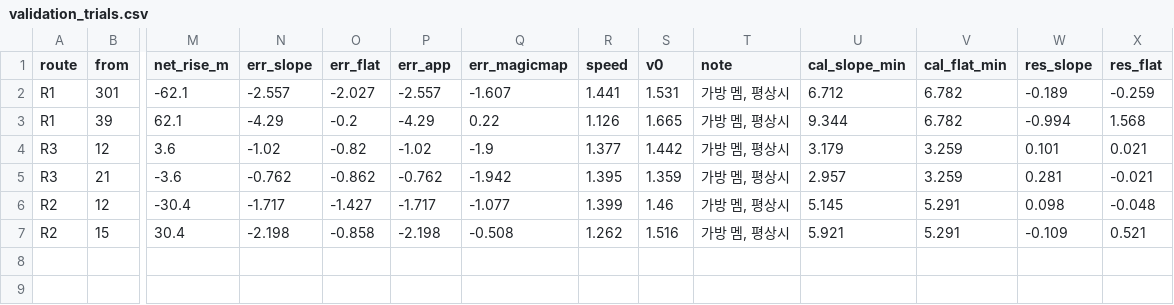
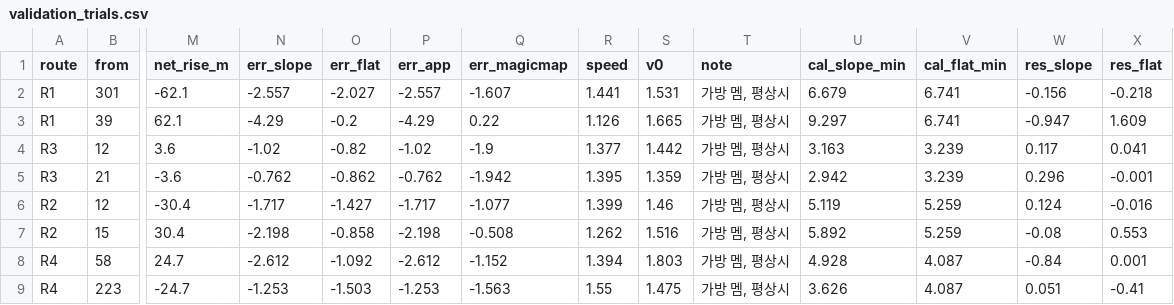
Before and after one commit to archi142857/tt-wizard, a CSV file: results/field/validation_trials.csv, drawn as a sheet; only a part is shown, gaps mark what is left out; rows hold the shown columns only; the diff names each change by its address in the sheet, - before the commit and + after, or states it on an @@ line.

Commit message:
R4 실측을 더한 분석(기록 8개, k 1.3) / Field analysis with the R4 walk (8 walks, k 1.3)
- 11/3 R4(경영대 오르막) 왕복을 더해 results/field·measurements_gps.csv 다시 냄
- docs/field_measurement.md 측정 기록: R4 오름 4분 05초·내림 3분 41초, 오름÷내림 실측 1.11·경사 모형 1.36
- 기록 8개·조각 64개로 맞춘 경사 계수 k 1.3(R1~R3 만으로는 1.75), 한 사람이라 모형은 그대로

- Re-ran results/field and measurements_gps.csv with the Nov 3 R4 round trip
- Measurement log: R4 up 4:05, down 3:41; up/down ratio 1.11 measured vs 1.36 modelled
- Slope coefficient fitted on 8 walks / 64 chunks is k 1.3 (1.75 with R1–R3 only); model unchanged with one walker

```diff
--- a/results/field/validation_trials.csv
+++ b/results/field/validation_trials.csv
-U2 (cal_slope_min): 6.712
+U2 (cal_slope_min): 6.679
-V2:V3 (cal_flat_min): 6.782
+V2:V3 (cal_flat_min): 6.741
-W2 (res_slope): -0.189
+W2 (res_slope): -0.156
-X2 (res_flat): -0.259
+X2 (res_flat): -0.218
-U3 (cal_slope_min): 9.344
+U3 (cal_slope_min): 9.297
-W3 (res_slope): -0.994
+W3 (res_slope): -0.947
-X3 (res_flat): 1.568
+X3 (res_flat): 1.609
-U4 (cal_slope_min): 3.179
+U4 (cal_slope_min): 3.163
-V4:V5 (cal_flat_min): 3.259
+V4:V5 (cal_flat_min): 3.239
-W4 (res_slope): 0.101
+W4 (res_slope): 0.117
-X4 (res_flat): 0.021
+X4 (res_flat): 0.041
-U5 (cal_slope_min): 2.957
+U5 (cal_slope_min): 2.942
-W5 (res_slope): 0.281
+W5 (res_slope): 0.296
-X5 (res_flat): -0.021
+X5 (res_flat): -0.001
-U6 (cal_slope_min): 5.145
+U6 (cal_slope_min): 5.119
-V6:V7 (cal_flat_min): 5.291
+V6:V7 (cal_flat_min): 5.259
-W6 (res_slope): 0.098
+W6 (res_slope): 0.124
-X6 (res_flat): -0.048
+X6 (res_flat): -0.016
-U7 (cal_slope_min): 5.921
+U7 (cal_slope_min): 5.892
-W7 (res_slope): -0.109
+W7 (res_slope): -0.08
-X7 (res_flat): 0.521
+X7 (res_flat): 0.553
+row 8: R4 | 58 | 24.7 | -2.612 | -1.092 | -2.612 | -1.152 | 1.394 | 1.803 | 가방 멤, 평상시 | 4.928 | 4.087 | -0.84 | 0.001
+row 9: R4 | 223 | -24.7 | -1.253 | -1.503 | -1.253 | -1.563 | 1.55 | 1.475 | 가방 멤, 평상시 | 3.626 | 4.087 | 0.051 | -0.41
```
Also changed, not shown: data/field/measurements_gps.csv, results/field/gps_walks.csv, 11 other files.
